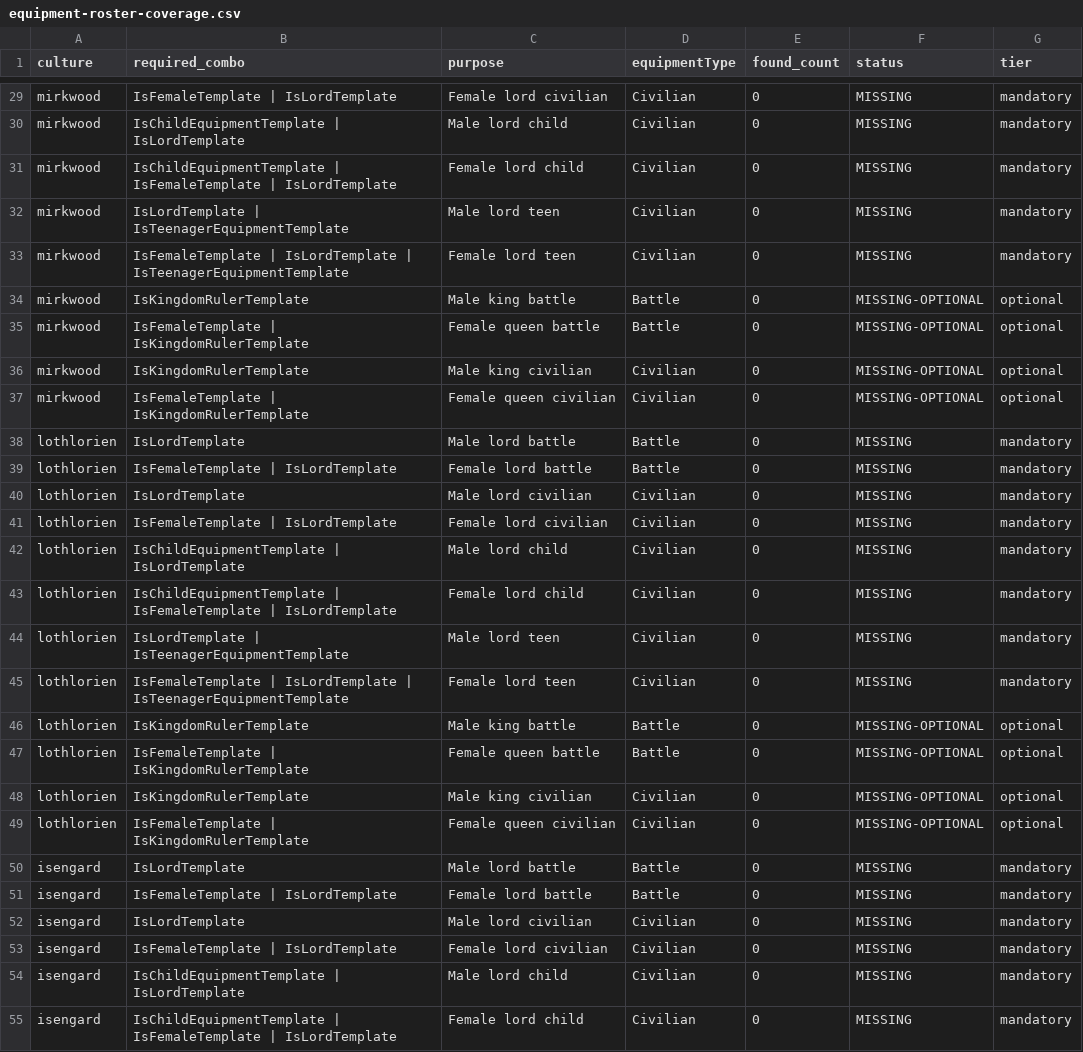
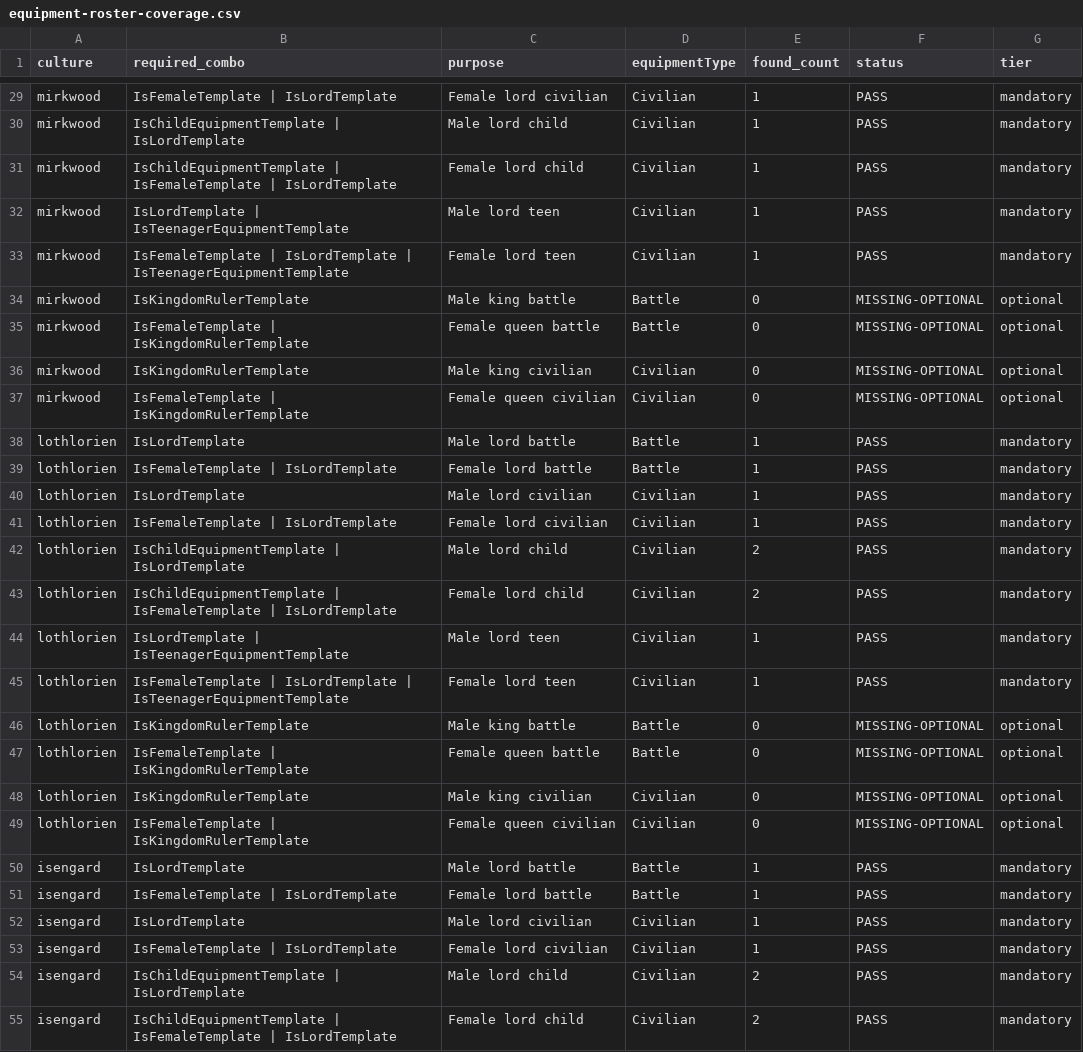
Before and after one commit to haterade22/TAOM, a CSV file: docs/migration/equipment-roster-coverage.csv, drawn as a sheet; only a part is shown, gaps mark what is left out; the diff covers the shown part only; the diff names each change by its address in the sheet, - before the commit and + after, or states it on an @@ line.

```diff
--- a/docs/migration/equipment-roster-coverage.csv
+++ b/docs/migration/equipment-roster-coverage.csv
-E29:E33 (found_count): 0
+E29:E33 (found_count): 1
-F29:F33 (status): MISSING
+F29:F33 (status): PASS
-E38:E41 (found_count): 0
+E38:E41 (found_count): 1
-F38:F45 (status): MISSING
+F38:F45 (status): PASS
-E42:E43 (found_count): 0
+E42:E43 (found_count): 2
-E44:E45 (found_count): 0
+E44:E45 (found_count): 1
-E50:E53 (found_count): 0
+E50:E53 (found_count): 1
-F50:F55 (status): MISSING
+F50:F55 (status): PASS
-E54:E55 (found_count): 0
+E54:E55 (found_count): 2
```
Also changed, not shown: 154 edited cells elsewhere in this file, 5 other files.
